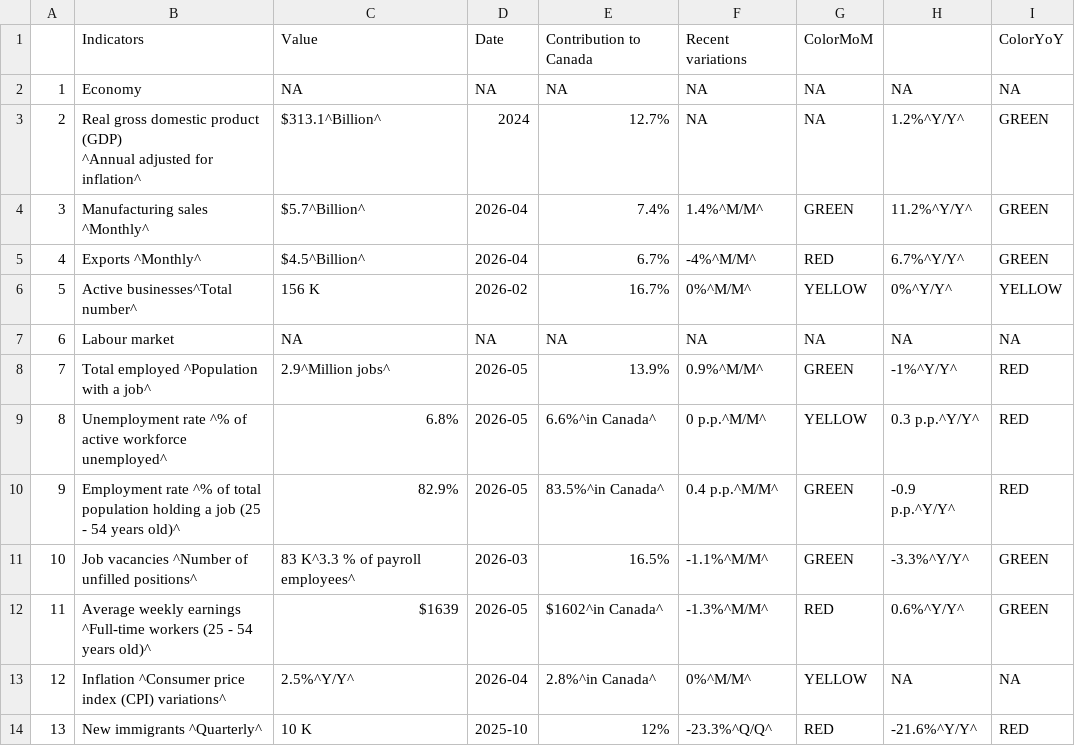
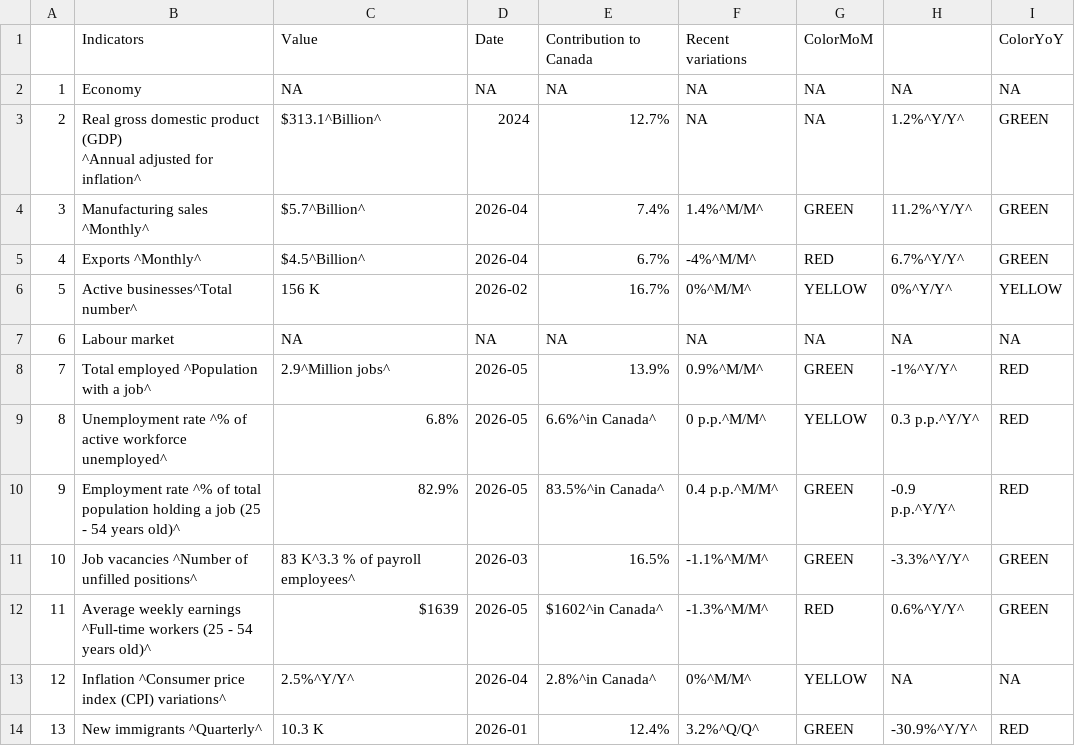
Before and after one commit to Dabra56/Economic_Dashboard, a CSV file: data/British_Colombia_table.csv, drawn as a sheet.

Commit message:
New Executive Order signed - data updated!

```diff
--- a/data/British_Colombia_table.csv
+++ b/data/British_Colombia_table.csv
@@ -14,2 +14,2 @@
 "12","Inflation ^Consumer price index (CPI) variations^","2.5%^Y/Y^","2026-04","2.8%^in Canada^","0%^M/M^","YELLOW",NA,NA
-"13","New immigrants ^Quarterly^","10 K","2025-10","12%","-23.3%^Q/Q^","RED","-21.6%^Y/Y^","RED"
+"13","New immigrants ^Quarterly^","10.3 K","2026-01","12.4%","3.2%^Q/Q^","GREEN","-30.9%^Y/Y^","RED"
```
Also changed, not shown: data/Manitoba_table.csv, data/Newfoundland_and_Labrador_table.csv, 19 other files.
